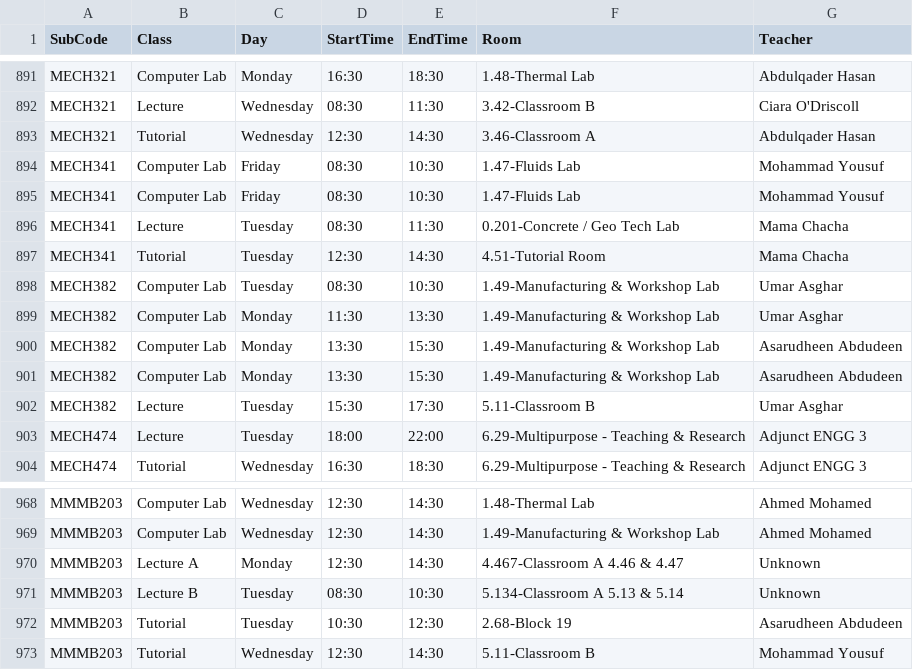
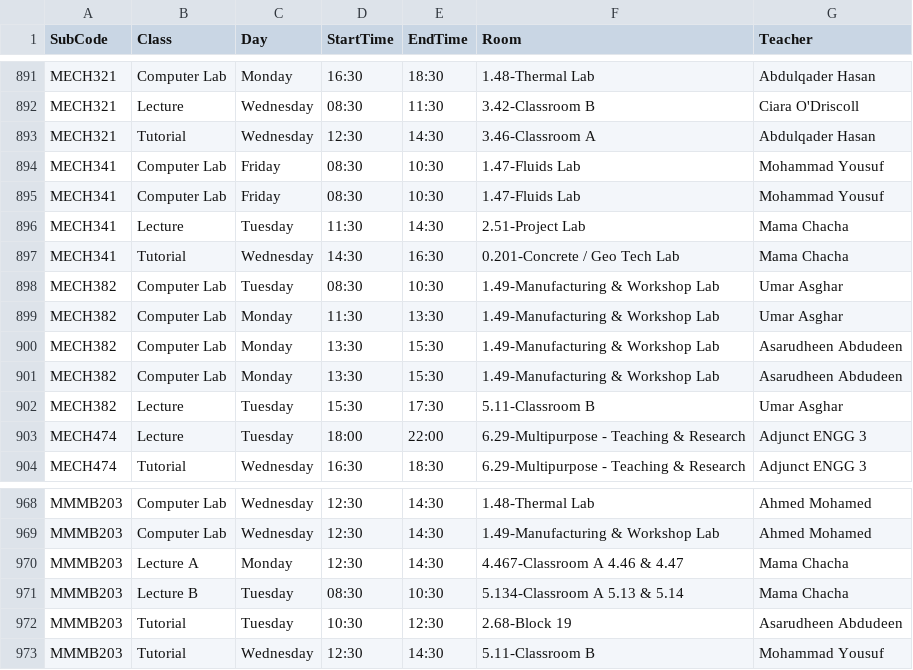
Before and after one commit to tahayparker/vacansee, a CSV file: public/classes.csv, drawn as a sheet; only a part is shown, gaps mark what is left out.

Commit message:
Update timetable CSV data [skip deploy]

```diff
--- a/public/classes.csv
+++ b/public/classes.csv
@@ -895,4 +895,4 @@ MECH341,Computer Lab,Friday,08:30,10:30,1.47-Fluids Lab,Mohammad Yousuf
 MECH341,Computer Lab,Friday,08:30,10:30,1.47-Fluids Lab,Mohammad Yousuf
-MECH341,Lecture,Tuesday,08:30,11:30,0.201-Concrete / Geo Tech Lab,Mama Chacha
-MECH341,Tutorial,Tuesday,12:30,14:30,4.51-Tutorial Room,Mama Chacha
+MECH341,Lecture,Tuesday,11:30,14:30,2.51-Project Lab,Mama Chacha
+MECH341,Tutorial,Wednesday,14:30,16:30,0.201-Concrete / Geo Tech Lab,Mama Chacha
 MECH382,Computer Lab,Tuesday,08:30,10:30,1.49-Manufacturing & Workshop Lab,Umar Asghar
@@ -969,4 +969,4 @@ MMMB203,Computer Lab,Wednesday,12:30,14:30,1.48-Thermal Lab,Ahmed Mohamed
 MMMB203,Computer Lab,Wednesday,12:30,14:30,1.49-Manufacturing & Workshop Lab,Ahmed Mohamed
-MMMB203,Lecture A,Monday,12:30,14:30,4.467-Classroom A 4.46 & 4.47,Unknown
-MMMB203,Lecture B,Tuesday,08:30,10:30,5.134-Classroom A 5.13 & 5.14,Unknown
+MMMB203,Lecture A,Monday,12:30,14:30,4.467-Classroom A 4.46 & 4.47,Mama Chacha
+MMMB203,Lecture B,Tuesday,08:30,10:30,5.134-Classroom A 5.13 & 5.14,Mama Chacha
 MMMB203,Tutorial,Tuesday,10:30,12:30,2.68-Block 19,Asarudheen Abdudeen
```
